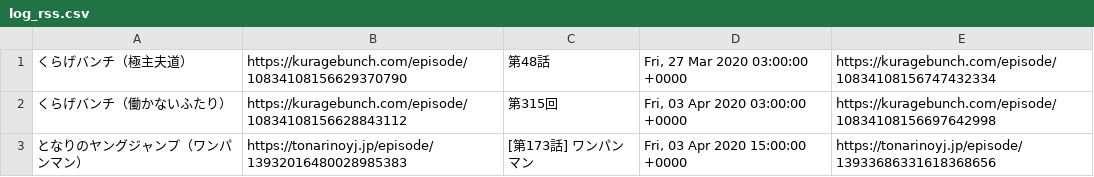
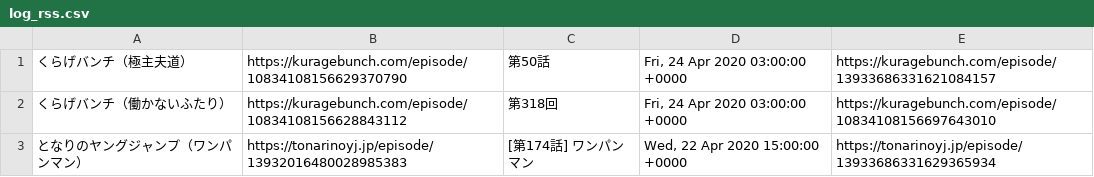
Before and after one commit to oomorimori/web_manga_bot, a CSV file: log/log_rss.csv, drawn as a sheet.

```diff
--- a/log/log_rss.csv
+++ b/log/log_rss.csv
@@ -1,3 +1,3 @@
-くらげバンチ（極主夫道）,https://kuragebunch.com/episode/10834108156629370790,第48話,"Fri, 27 Mar 2020 03:00:00 +0000",https://kuragebunch.com/episode/10834108156747432334
-くらげバンチ（働かないふたり）,https://kuragebunch.com/episode/10834108156628843112,第315回,"Fri, 03 Apr 2020 03:00:00 +0000",https://kuragebunch.com/episode/10834108156697642998
-となりのヤングジャンプ（ワンパンマン）,https://tonarinoyj.jp/episode/13932016480028985383,[第173話] ワンパンマン,"Fri, 03 Apr 2020 15:00:00 +0000",https://tonarinoyj.jp/episode/13933686331618368656
+くらげバンチ（極主夫道）,https://kuragebunch.com/episode/10834108156629370790,第50話,"Fri, 24 Apr 2020 03:00:00 +0000",https://kuragebunch.com/episode/13933686331621084157
+くらげバンチ（働かないふたり）,https://kuragebunch.com/episode/10834108156628843112,第318回,"Fri, 24 Apr 2020 03:00:00 +0000",https://kuragebunch.com/episode/10834108156697643010
+となりのヤングジャンプ（ワンパンマン）,https://tonarinoyj.jp/episode/13932016480028985383,[第174話] ワンパンマン,"Wed, 22 Apr 2020 15:00:00 +0000",https://tonarinoyj.jp/episode/13933686331629365934
```
Also changed, not shown: log/log_soup.csv, 6 other files.
